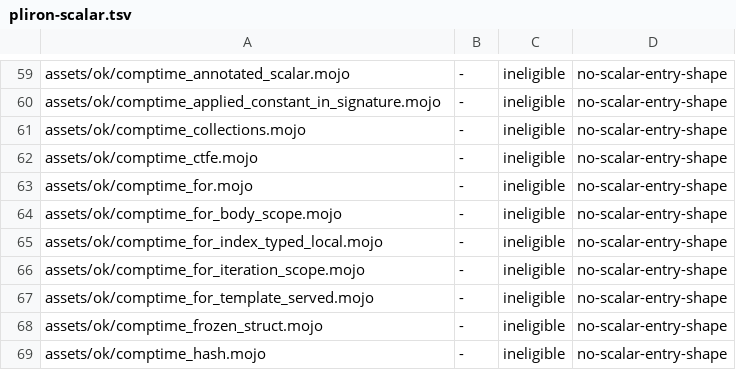
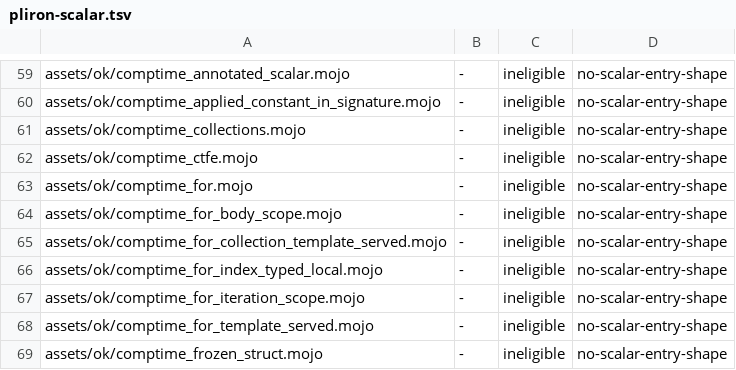
Before and after one commit to bpr/mojito, a TSV file: conformance/pliron-scalar.tsv, drawn as a sheet; only a part is shown, gaps mark what is left out; the shorter side is filled out with more unchanged rows; the diff names each change by its address in the sheet, - before the commit and + after, or states it on an @@ line.

Commit message:
A `comptime for` over a list, set, or dictionary display of literals in a generic `def` or a generic struct's method is now served by its template, as in the pin: MIR's loop header iterates a compile-time sequence (schema 1.25), as upstream's `kgen.param.for` does, and the elaborator unrolls one copy per element. A compile-time `break` in such a loop, which the AST unroller rejected, now runs; R246 keeps the loops still cloned.

```diff
--- a/conformance/pliron-scalar.tsv
+++ b/conformance/pliron-scalar.tsv
+row 65: assets/ok/comptime_for_collection_template_served.mojo | - | ineligible | no-scalar-entry-shape
```
Also changed, not shown: conformance/assets-mojo-rejects.tsv, conformance/pliron-parity.tsv, 36 other files.
